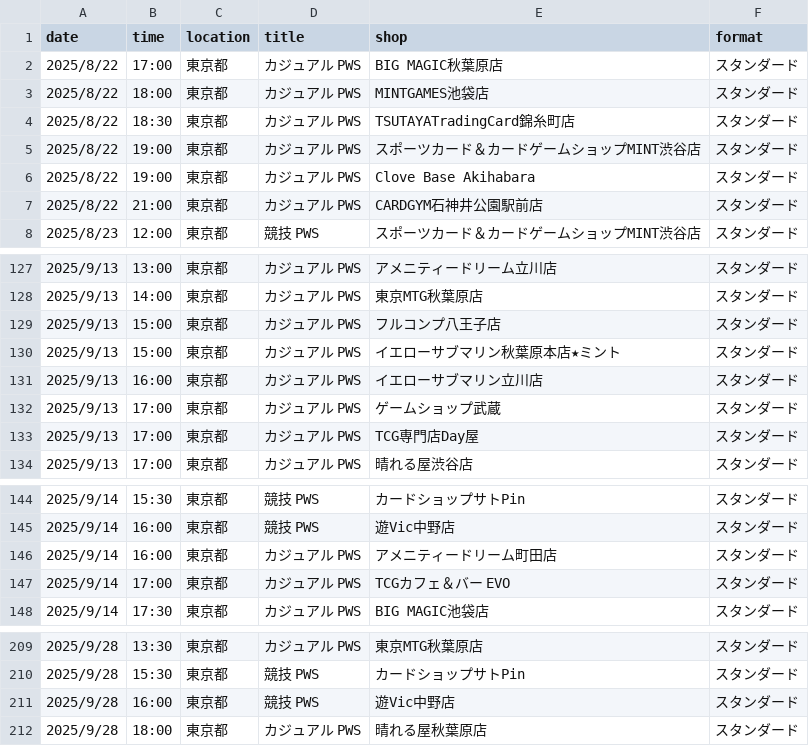
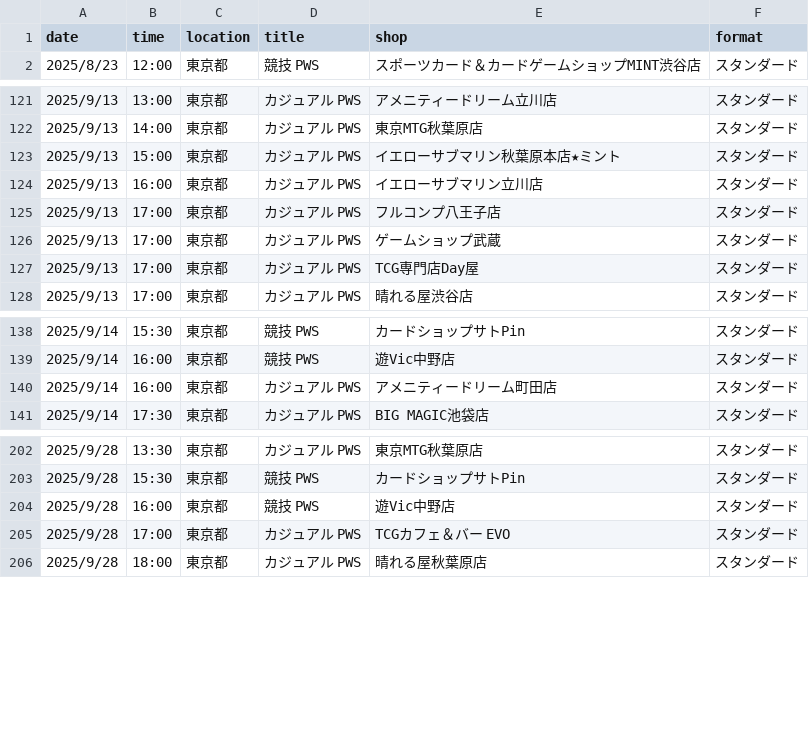
Before and after one commit to wakame1367/mtg_official_event_scraper, a CSV file: mtg_events.csv, drawn as a sheet; only a part is shown, gaps mark what is left out; removed rows and columns are numbered as before the commit, all else as after; the diff names each change by its address in the sheet, - before the commit and + after, or states it on an @@ line.

Commit message:
docs: Auto-update MTG events calendar [skip ci] 9ed999b9b4177d3915394fd37ac54a7e7030161e

```diff
--- a/mtg_events.csv
+++ b/mtg_events.csv
-row 2: 2025/8/22 | 17:00 | 東京都 | カジュアル PWS | BIG MAGIC秋葉原店 | スタンダード
-row 3: 2025/8/22 | 18:00 | 東京都 | カジュアル PWS | MINTGAMES池袋店 | スタンダード
-row 4: 2025/8/22 | 18:30 | 東京都 | カジュアル PWS | TSUTAYATradingCard錦糸町店 | スタンダード
-row 5: 2025/8/22 | 19:00 | 東京都 | カジュアル PWS | スポーツカード＆カードゲームショップMINT渋谷店 | スタンダード
-row 6: 2025/8/22 | 19:00 | 東京都 | カジュアル PWS | Clove Base Akihabara | スタンダード
-row 7: 2025/8/22 | 21:00 | 東京都 | カジュアル PWS | CARDGYM石神井公園駅前店 | スタンダード
-row 129: 2025/9/13 | 15:00 | 東京都 | カジュアル PWS | フルコンプ八王子店 | スタンダード
+row 125: 2025/9/13 | 17:00 | 東京都 | カジュアル PWS | フルコンプ八王子店 | スタンダード
-row 147: 2025/9/14 | 17:00 | 東京都 | カジュアル PWS | TCGカフェ＆バー EVO | スタンダード
+row 205: 2025/9/28 | 17:00 | 東京都 | カジュアル PWS | TCGカフェ＆バー EVO | スタンダード
```
Also changed, not shown: mtg_events_latest.csv, 2 other files.
